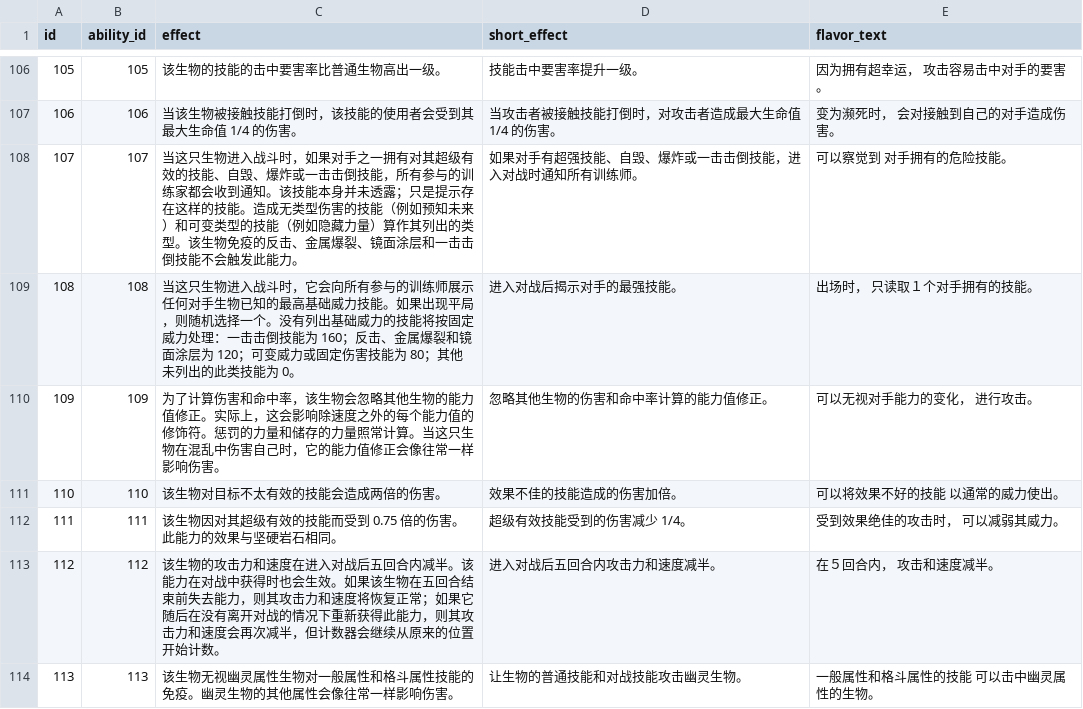
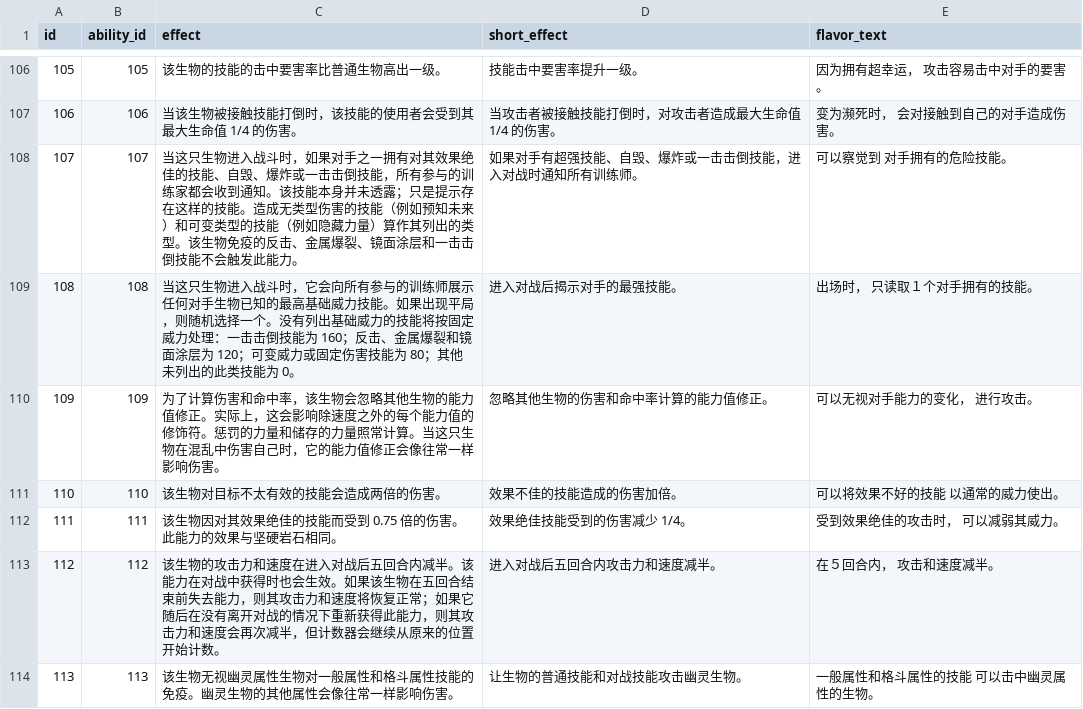
Before and after one commit to lishangbu/avalon, a CSV file: migration/src/main/resources/db/changelog/data/game-data-extended/game_ability_detail.csv, drawn as a sheet; only a part is shown, gaps mark what is left out; the diff covers the shown part only.

```diff
--- a/migration/src/main/resources/db/changelog/data/game-data-extended/game_ability_detail.csv
+++ b/migration/src/main/resources/db/changelog/data/game-data-extended/game_ability_detail.csv
@@ -107,3 +107,3 @@ id,ability_id,effect,short_effect,flavor_text
 106,106,当该生物被接触技能打倒时，该技能的使用者会受到其最大生命值 1/4 的伤害。,当攻击者被接触技能打倒时，对攻击者造成最大生命值 1/4 的伤害。,变为濒死时， 会对接触到自己的对手造成伤害。
-107,107,当这只生物进入战斗时，如果对手之一拥有对其超级有效的技能、自毁、爆炸或一击击倒技能，所有参与的训练家都会收到通知。该技能本身并未透露；只是提示存在这样的技能。造成无类型伤害的技能（例如预知未来）和可变类型的技能（例如隐藏力量）算作其列出的类型。该生物免疫的反击、金属爆裂、镜面涂层和一击击倒技能不会触发此能力。,如果对手有超强技能、自毁、爆炸或一击击倒技能，进入对战时通知所有训练师。,可以察觉到 对手拥有的危险技能。
+107,107,当这只生物进入战斗时，如果对手之一拥有对其效果绝佳的技能、自毁、爆炸或一击击倒技能，所有参与的训练家都会收到通知。该技能本身并未透露；只是提示存在这样的技能。造成无类型伤害的技能（例如预知未来）和可变类型的技能（例如隐藏力量）算作其列出的类型。该生物免疫的反击、金属爆裂、镜面涂层和一击击倒技能不会触发此能力。,如果对手有超强技能、自毁、爆炸或一击击倒技能，进入对战时通知所有训练师。,可以察觉到 对手拥有的危险技能。
 108,108,当这只生物进入战斗时，它会向所有参与的训练师展示任何对手生物已知的最高基础威力技能。如果出现平局，则随机选择一个。没有列出基础威力的技能将按固定威力处理：一击击倒技能为 160；反击、金属爆裂和镜面涂层为 120；可变威力或固定伤害技能为 80；其他未列出的此类技能为 0。,进入对战后揭示对手的最强技能。,出场时， 只读取１个对手拥有的技能。
@@ -111,3 +111,3 @@ id,ability_id,effect,short_effect,flavor_text
 110,110,该生物对目标不太有效的技能会造成两倍的伤害。,效果不佳的技能造成的伤害加倍。,可以将效果不好的技能 以通常的威力使出。
-111,111,该生物因对其超级有效的技能而受到 0.75 倍的伤害。此能力的效果与坚硬岩石相同。,超级有效技能受到的伤害减少 1/4。,受到效果绝佳的攻击时， 可以减弱其威力。
+111,111,该生物因对其效果绝佳的技能而受到 0.75 倍的伤害。此能力的效果与坚硬岩石相同。,效果绝佳技能受到的伤害减少 1/4。,受到效果绝佳的攻击时， 可以减弱其威力。
 112,112,该生物的攻击力和速度在进入对战后五回合内减半。该能力在对战中获得时也会生效。如果该生物在五回合结束前失去能力，则其攻击力和速度将恢复正常；如果它随后在没有离开对战的情况下重新获得此能力，则其攻击力和速度会再次减半，但计数器会继续从原来的位置开始计数。,进入对战后五回合内攻击力和速度减半。,在５回合内， 攻击和速度减半。
```
Also changed, not shown: 28 edited cells elsewhere in this file, migration/src/main/resources/db/changelog/data/game-data-extended/game_item_detail.csv, migration/src/main/resources/db/changelog/data/game-data-extended/game_skill_detail.csv, 1 other file.
